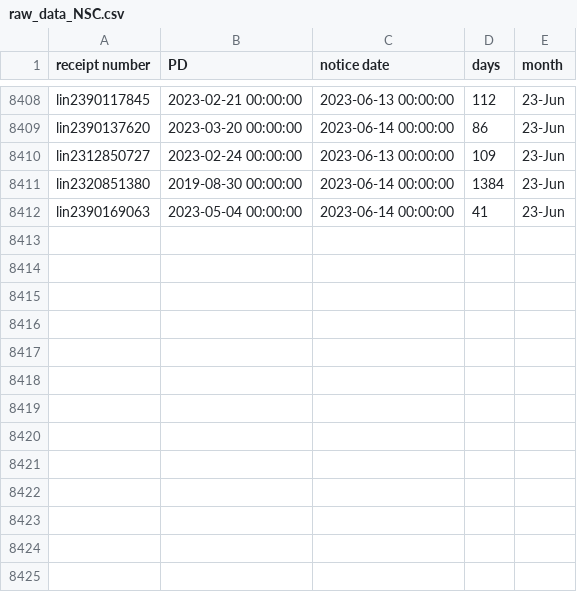
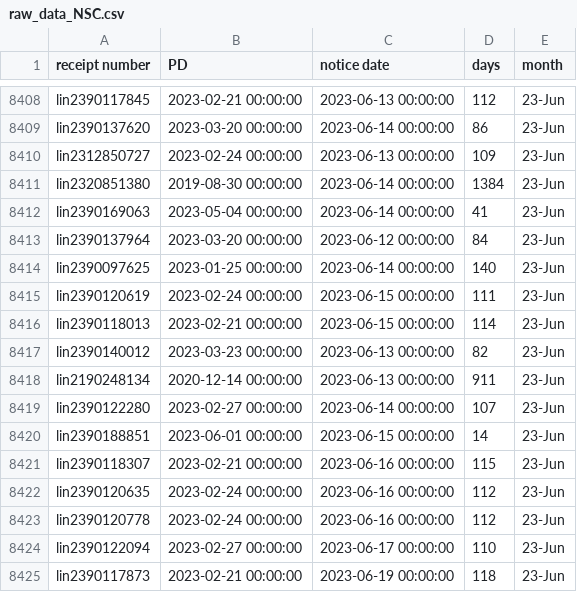
Before and after one commit to happy-fish-01/National_interest_waiver_waittime, a CSV file: raw_data_NSC.csv, drawn as a sheet; only a part is shown, gaps mark what is left out.

```diff
--- a/raw_data_NSC.csv
+++ b/raw_data_NSC.csv
@@ -8412 +8412,14 @@ lin2320851380,2019-08-30 00:00:00,2023-06-14 00:00:00,1384,23-Jun
 lin2390169063,2023-05-04 00:00:00,2023-06-14 00:00:00,41,23-Jun
+lin2390137964,2023-03-20 00:00:00,2023-06-12 00:00:00,84,23-Jun
+lin2390097625,2023-01-25 00:00:00,2023-06-14 00:00:00,140,23-Jun
+lin2390120619,2023-02-24 00:00:00,2023-06-15 00:00:00,111,23-Jun
+lin2390118013,2023-02-21 00:00:00,2023-06-15 00:00:00,114,23-Jun
+lin2390140012,2023-03-23 00:00:00,2023-06-13 00:00:00,82,23-Jun
+lin2190248134,2020-12-14 00:00:00,2023-06-13 00:00:00,911,23-Jun
+lin2390122280,2023-02-27 00:00:00,2023-06-14 00:00:00,107,23-Jun
+lin2390188851,2023-06-01 00:00:00,2023-06-15 00:00:00,14,23-Jun
+lin2390118307,2023-02-21 00:00:00,2023-06-16 00:00:00,115,23-Jun
+lin2390120635,2023-02-24 00:00:00,2023-06-16 00:00:00,112,23-Jun
+lin2390120778,2023-02-24 00:00:00,2023-06-16 00:00:00,112,23-Jun
+lin2390122094,2023-02-27 00:00:00,2023-06-17 00:00:00,110,23-Jun
+lin2390117873,2023-02-21 00:00:00,2023-06-19 00:00:00,118,23-Jun
```
Also changed, not shown: raw_data_TSC.csv, 3 other files.
